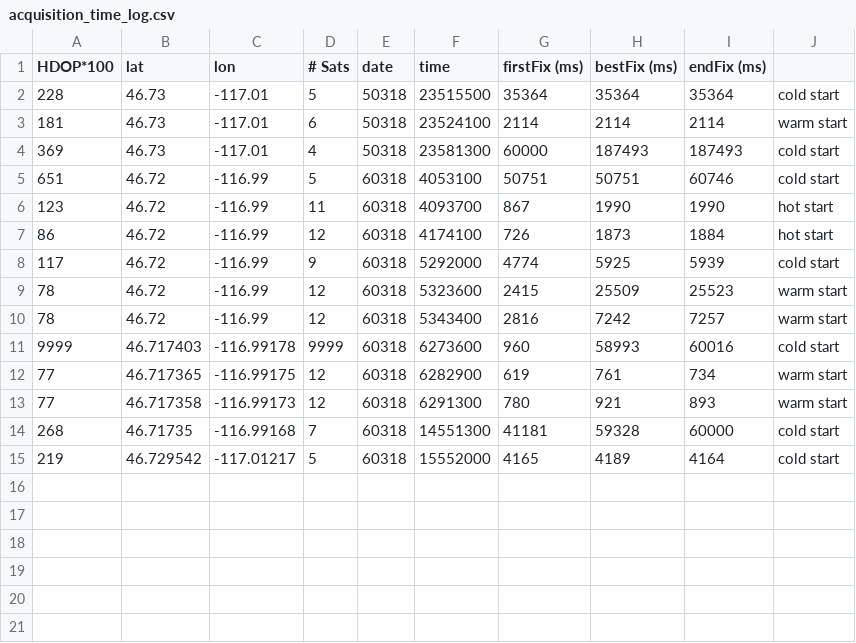
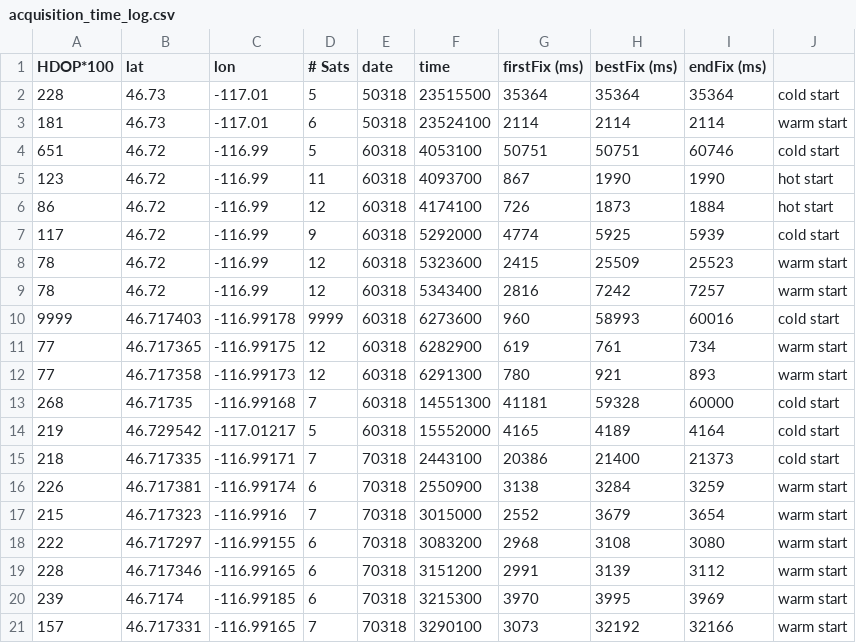
Before and after one commit to jkarl/COTS_GPS_Collars, a CSV file: acquisition_time_log.csv, drawn as a sheet; removed rows and columns are numbered as before the commit, all else as after; the diff names each change by its address in the sheet, - before the commit and + after, or states it on an @@ line.

Commit message:
new acquisition time data

```diff
--- a/acquisition_time_log.csv
+++ b/acquisition_time_log.csv
-row 4: 369 | 46.73 | -117.01 | 4 | 50318 | 23581300 | 60000 | 187493 | 187493 | cold start
+row 15: 218 | 46.717335 | -116.99171 | 7 | 70318 | 2443100 | 20386 | 21400 | 21373 | cold start
+row 16: 226 | 46.717381 | -116.99174 | 6 | 70318 | 2550900 | 3138 | 3284 | 3259 | warm start
+row 17: 215 | 46.717323 | -116.9916 | 7 | 70318 | 3015000 | 2552 | 3679 | 3654 | warm start
+row 18: 222 | 46.717297 | -116.99155 | 6 | 70318 | 3083200 | 2968 | 3108 | 3080 | warm start
+row 19: 228 | 46.717346 | -116.99165 | 6 | 70318 | 3151200 | 2991 | 3139 | 3112 | warm start
+row 20: 239 | 46.7174 | -116.99185 | 6 | 70318 | 3215300 | 3970 | 3995 | 3969 | warm start
+row 21: 157 | 46.717331 | -116.99165 | 7 | 70318 | 3290100 | 3073 | 32192 | 32166 | warm start
```
